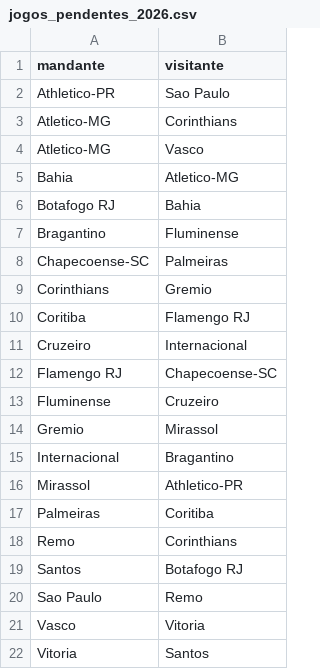
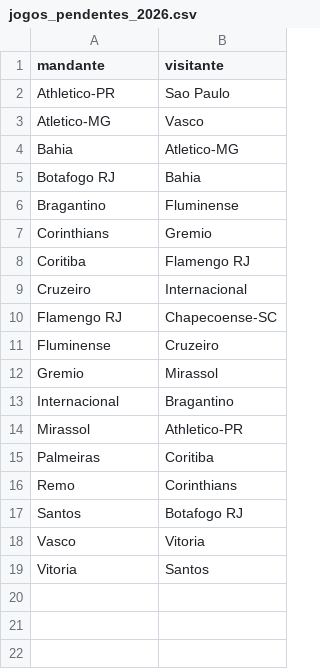
Before and after one commit to jpsscjbr-ops/previsoes-brasileirao, a CSV file: jogos_pendentes_2026.csv, drawn as a sheet; the diff names each change by its address in the sheet, - before the commit and + after, or states it on an @@ line.

```diff
--- a/jogos_pendentes_2026.csv
+++ b/jogos_pendentes_2026.csv
-row 3: Atletico-MG | Corinthians
-row 8: Chapecoense-SC | Palmeiras
-row 20: Sao Paulo | Remo
```
Also changed, not shown: jogos_limpos_para_ia.csv, 1 other file.
